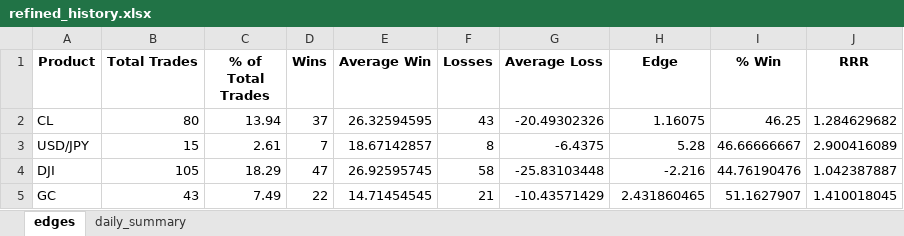
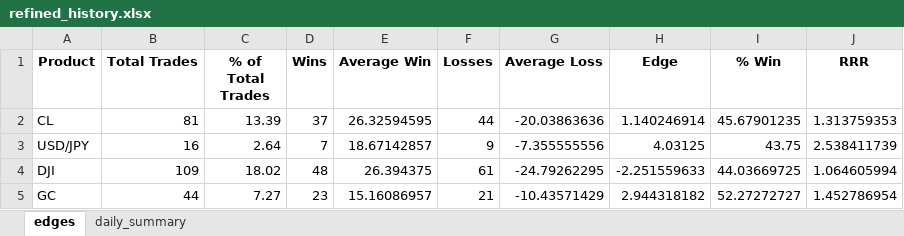
Before and after one commit to ctdiallo/Trading_Analytics, an Excel workbook: refined_history.xlsx, sheet edges, drawn as a sheet; only a part is shown; values as stored, in another font and other column widths than the file's, no borders; the diff covers the shown part only; the diff names each change by its address in the sheet, - before the commit and + after, or states it on an @@ line.

```diff
--- a/refined_history.xlsx (sheet edges)
+++ b/refined_history.xlsx (sheet edges)
-B2 (Total Trades): 80
+B2 (Total Trades): 81
-C2 (% of Total Trades): 13.94
+C2 (% of Total Trades): 13.39
-F2 (Losses): 43
+F2 (Losses): 44
-G2 (Average Loss): -20.49302326
+G2 (Average Loss): -20.03863636
-H2 (Edge): 1.16075
+H2 (Edge): 1.140246914
-I2 (% Win): 46.25
+I2 (% Win): 45.67901235
-J2 (RRR): 1.284629682
+J2 (RRR): 1.313759353
-B3 (Total Trades): 15
+B3 (Total Trades): 16
-C3 (% of Total Trades): 2.61
+C3 (% of Total Trades): 2.64
-F3 (Losses): 8
+F3 (Losses): 9
-G3 (Average Loss): -6.4375
+G3 (Average Loss): -7.355555556
-H3 (Edge): 5.28
+H3 (Edge): 4.03125
-I3 (% Win): 46.66666667
+I3 (% Win): 43.75
-J3 (RRR): 2.900416089
+J3 (RRR): 2.538411739
-B4 (Total Trades): 105
+B4 (Total Trades): 109
-C4 (% of Total Trades): 18.29
+C4 (% of Total Trades): 18.02
-D4 (Wins): 47
+D4 (Wins): 48
-E4 (Average Win): 26.92595745
+E4 (Average Win): 26.394375
-F4 (Losses): 58
+F4 (Losses): 61
-G4 (Average Loss): -25.83103448
+G4 (Average Loss): -24.79262295
-H4 (Edge): -2.216
+H4 (Edge): -2.251559633
-I4 (% Win): 44.76190476
+I4 (% Win): 44.03669725
-J4 (RRR): 1.042387887
+J4 (RRR): 1.064605994
-B5 (Total Trades): 43
+B5 (Total Trades): 44
-C5 (% of Total Trades): 7.49
+C5 (% of Total Trades): 7.27
-D5 (Wins): 22
+D5 (Wins): 23
-E5 (Average Win): 14.71454545
+E5 (Average Win): 15.16086957
-H5 (Edge): 2.431860465
+H5 (Edge): 2.944318182
-I5 (% Win): 51.1627907
+I5 (% Win): 52.27272727
-J5 (RRR): 1.410018045
+J5 (RRR): 1.452786954
```
Also changed, not shown: 77 edited cells elsewhere in this sheet, sheet daily_summary, 3 other files.
